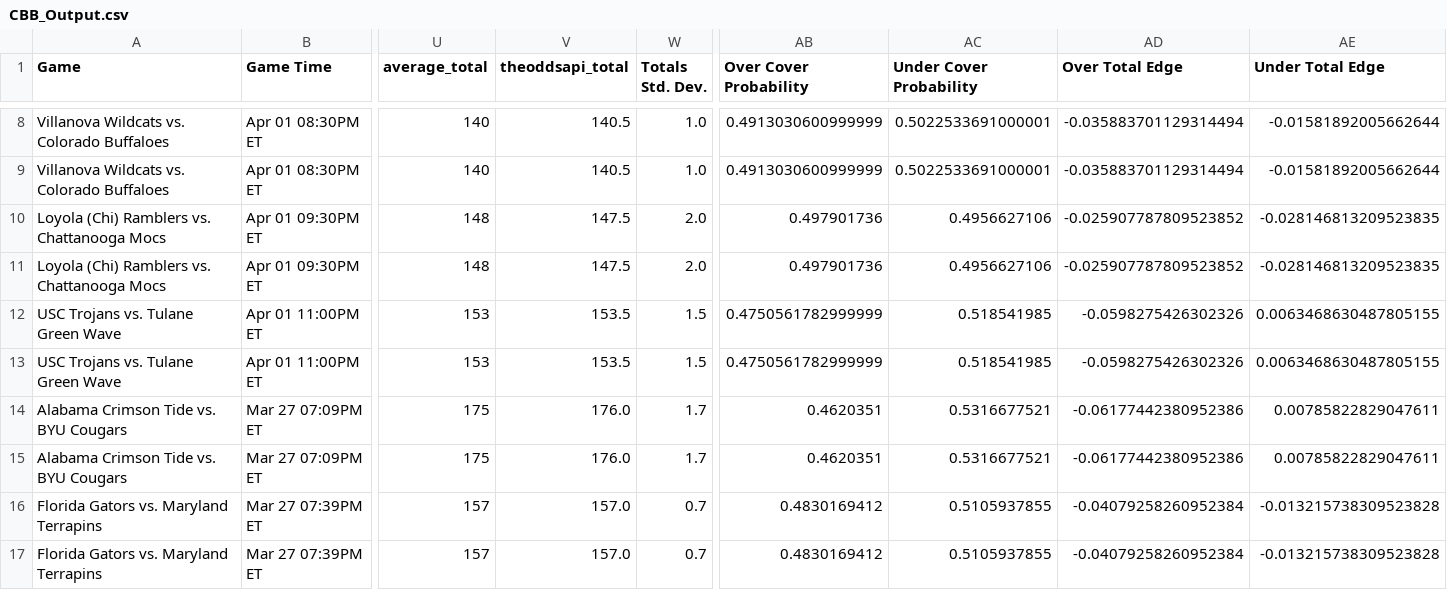
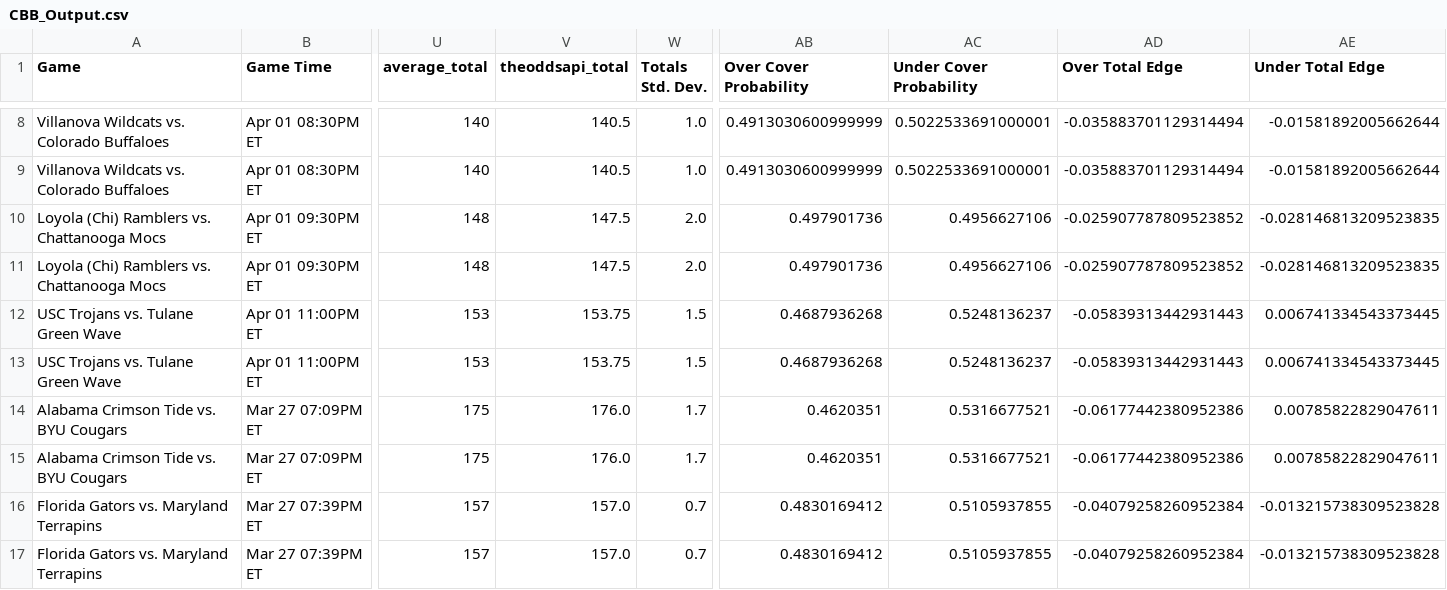
Before and after one commit to shaanchanchani/march_madness, a CSV file: CBB_Output.csv, drawn as a sheet; only a part is shown, gaps mark what is left out; the diff covers the shown part only; the diff names each change by its address in the sheet, - before the commit and + after, or states it on an @@ line.

```diff
--- a/CBB_Output.csv
+++ b/CBB_Output.csv
-V12:V13 (theoddsapi_total): 153.5
+V12:V13 (theoddsapi_total): 153.75
-AB12:AB13 (Over Cover Probability): 0.4750561782999999
+AB12:AB13 (Over Cover Probability): 0.4687936268
-AC12:AC13 (Under Cover Probability): 0.518541985
+AC12:AC13 (Under Cover Probability): 0.5248136237
-AD12:AD13 (Over Total Edge): -0.0598275426302326
+AD12:AD13 (Over Total Edge): -0.05839313442931443
-AE12:AE13 (Under Total Edge): 0.0063468630487805155
+AE12:AE13 (Under Total Edge): 0.006741334543373445
```
Also changed, not shown: 30 edited cells elsewhere in this file.
